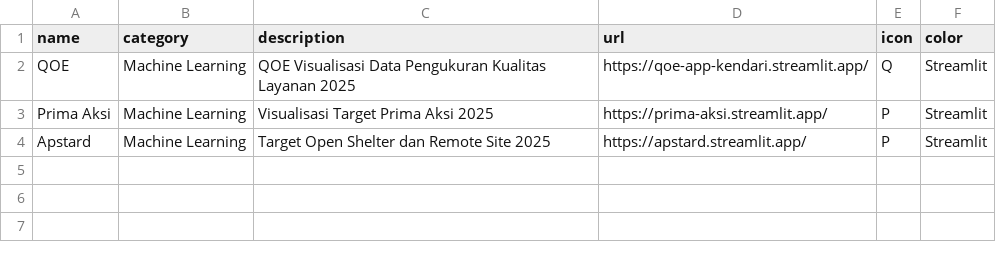
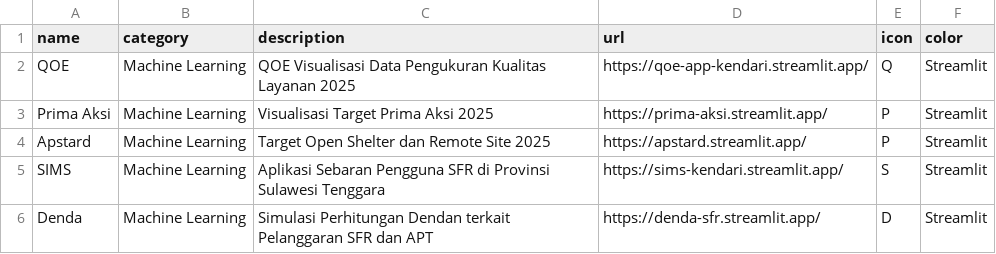
Before and after one commit to ardiansyah1983/all-app, a CSV file: Data/DATA APPS STREAMLIT 2025.csv, drawn as a sheet.

Commit message:
Add files via upload

```diff
--- a/Data/DATA APPS STREAMLIT 2025.csv
+++ b/Data/DATA APPS STREAMLIT 2025.csv
@@ -4 +4,3 @@ Prima Aksi,Machine Learning,Visualisasi Target Prima Aksi 2025,https://prima-aks
 Apstard,Machine Learning,Target Open Shelter dan Remote Site 2025,https://apstard.streamlit.app/,P,Streamlit
+SIMS,Machine Learning,Aplikasi Sebaran Pengguna SFR di Provinsi Sulawesi Tenggara,https://sims-kendari.streamlit.app/,S,Streamlit
+Denda,Machine Learning,Simulasi Perhitungan Dendan terkait Pelanggaran SFR dan APT,https://denda-sfr.streamlit.app/,D,Streamlit
```
